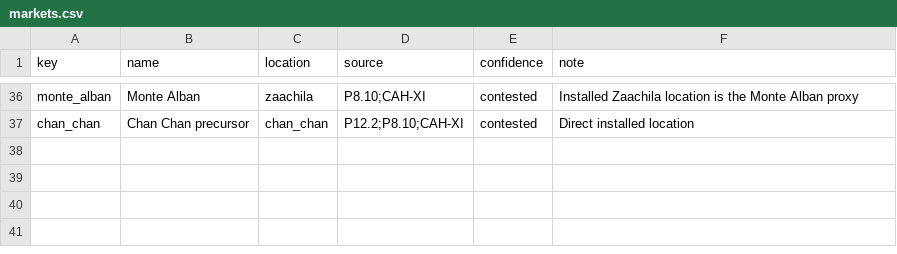
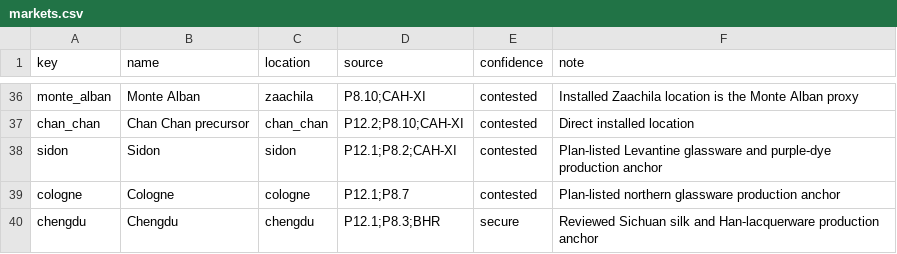
Before and after one commit to Rockydo/antiqvitas, a CSV file: docs/m5/markets.csv, drawn as a sheet; only a part is shown, gaps mark what is left out; the diff names each change by its address in the sheet, - before the commit and + after, or states it on an @@ line.

```diff
--- a/docs/m5/markets.csv
+++ b/docs/m5/markets.csv
+row 38: sidon | Sidon | sidon | P12.1;P8.2;CAH-XI | contested | Plan-listed Levantine glassware and purple-dye production anchor
+row 39: cologne | Cologne | cologne | P12.1;P8.7 | contested | Plan-listed northern glassware production anchor
+row 40: chengdu | Chengdu | chengdu | P12.1;P8.3;BHR | secure | Reviewed Sichuan silk and Han-lacquerware production anchor
```
Also changed, not shown: docs/m5/urban_nodes.csv, 4 other files.
